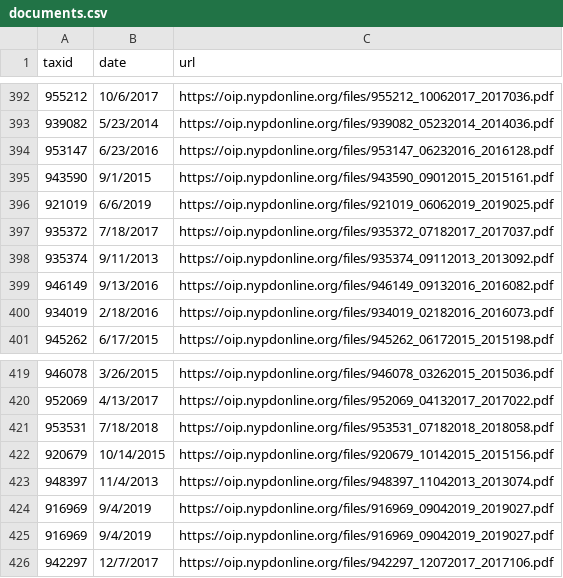
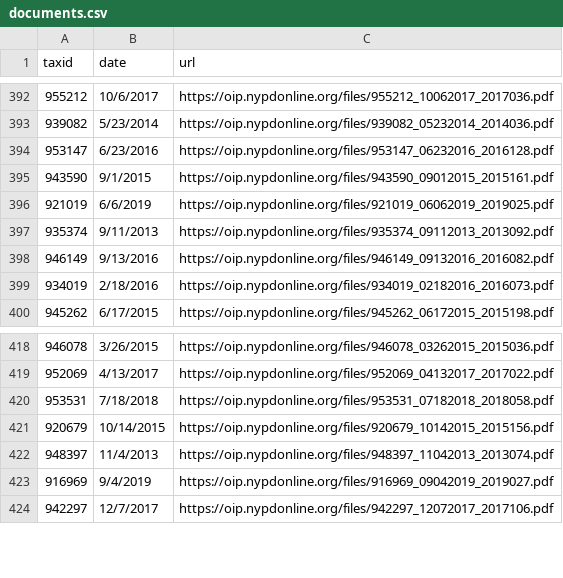
Before and after one commit to ryanwatkins/nypd-officer-profiles, a CSV file: documents.csv, drawn as a sheet; only a part is shown, gaps mark what is left out; the diff names each change by its address in the sheet, - before the commit and + after, or states it on an @@ line.

```diff
--- a/documents.csv
+++ b/documents.csv
-row 397: 935372 | 7/18/2017 | https://oip.nypdonline.org/files/935372_07182017_2017037.pdf
-row 424: 916969 | 9/4/2019 | https://oip.nypdonline.org/files/916969_09042019_2019027.pdf
```
Also changed, not shown: discipline.csv, 27 other files.
